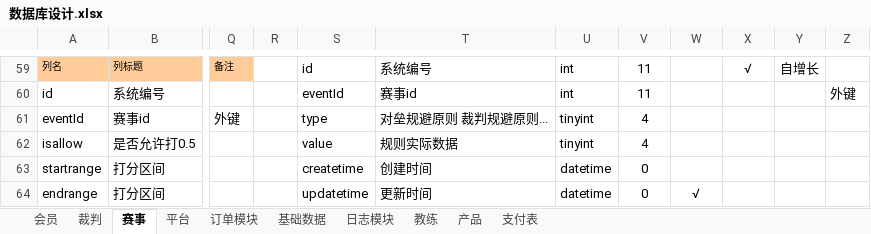
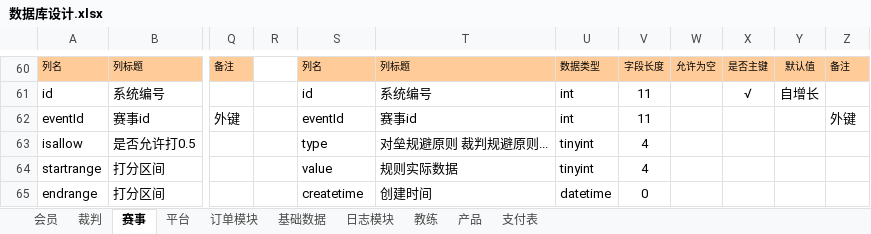
Before and after one commit to huxuanchenxy/nsda, an Excel workbook: doc/数据库设计.xlsx, sheet 赛事, drawn as a sheet; only a part is shown, gaps mark what is left out; values as stored, in another font and other column widths than the file's, no borders; addresses are those after the commit; the diff covers the shown part only; the diff names each change by its address in the sheet, - before the commit and + after, or states it on an @@ line.

```diff
--- a/doc/数据库设计.xlsx (sheet 赛事)
+++ b/doc/数据库设计.xlsx (sheet 赛事)
-S60: id
+S60: 列名
-S60:Z60 fill: none
+S60:Z60 fill: #FFCC99
@@ S60:V60 text size: smaller @@
-T60: 系统编号
+T60: 列标题
-U60: int
+U60: 数据类型
-V60: 11
+V60: 字段长度
-W60: (empty)
+W60: 允许为空
-X60: √
+X60: 是否主键
@@ X60:Y60 text size: smaller @@
-Y60: 自增长
+Y60: 默认值
-Z60: (empty)
+Z60: 备注
-S61: eventId
+S61: id
-T61: 赛事id
+T61: 系统编号
-X61: (empty)
+X61: √
-Y61: (empty)
+Y61: 自增长
-Z61: 外键
+Z61: (empty)
-S62: type
+S62: eventId
-T62: 对垒规避原则 裁判规避原则...
+T62: 赛事id
-U62: tinyint
+U62: int
-V62: 4
+V62: 11
-Z62: (empty)
+Z62: 外键
-S63: value
+S63: type
-T63: 规则实际数据
+T63: 对垒规避原则 裁判规避原则...
-S64: createtime
+S64: value
-T64: 创建时间
+T64: 规则实际数据
-U64: datetime
+U64: tinyint
-V64: 0
+V64: 4
-S65: updatetime
+S65: createtime
-T65: 更新时间
+T65: 创建时间
-W65: √
+W65: (empty)
```
Also changed, not shown: 2 added rows, 1 removed row, 69 edited cells, cell formats and merged cells elsewhere in this sheet, sheet 订单模块, 25 other files.
